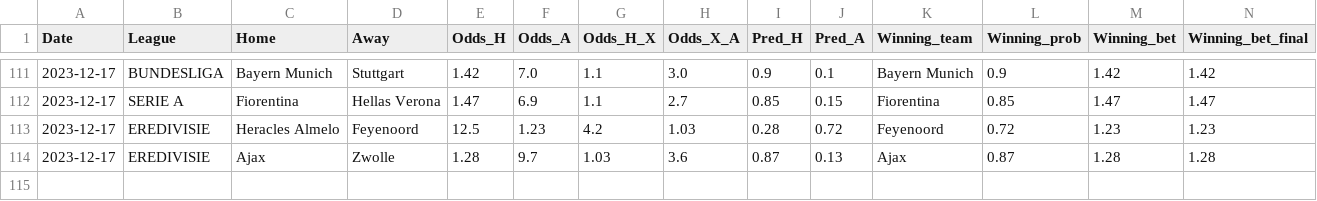
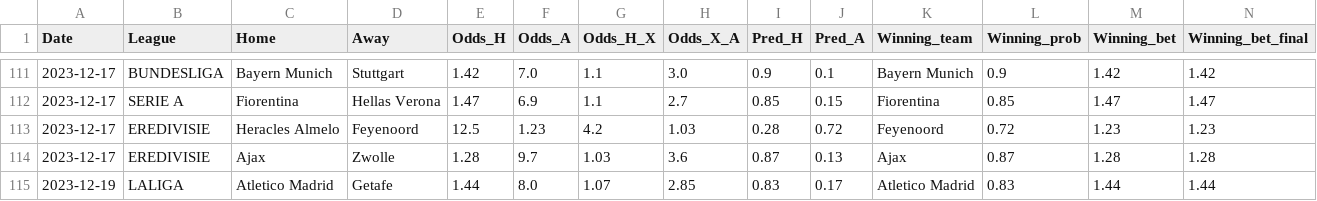
Before and after one commit to alanhassan/soccerprediction, a CSV file: tips_original_result.csv, drawn as a sheet; only a part is shown, gaps mark what is left out; rows hold the shown columns only; the diff names each change by its address in the sheet, - before the commit and + after, or states it on an @@ line.

Commit message:
Update tips_original_result.csv

```diff
--- a/tips_original_result.csv
+++ b/tips_original_result.csv
+row 115: 2023-12-19 | LALIGA | Atletico Madrid | Getafe | 1.44 | 8.0 | 1.07 | 2.85 | 0.83 | 0.17 | Atletico Madrid | 0.83 | 1.44 | 1.44
```
